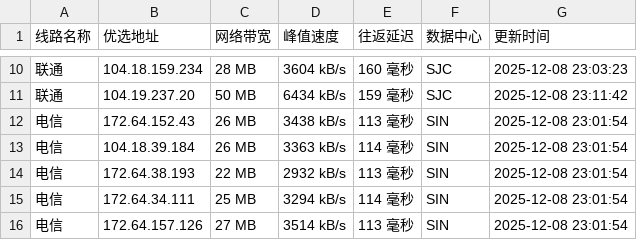
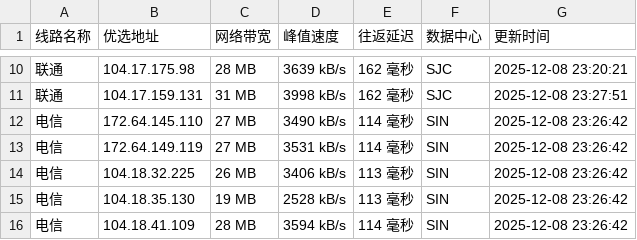
Before and after one commit to xing2kong/cfipv4db, a CSV file: cfip.csv, drawn as a sheet; only a part is shown, gaps mark what is left out; the diff covers the shown part only.

```diff
--- a/cfip.csv
+++ b/cfip.csv
@@ -10,7 +10,7 @@
-联通,104.18.159.234,28 MB,3604 kB/s,160 毫秒,SJC,2025-12-08 23:03:23
-联通,104.19.237.20,50 MB,6434 kB/s,159 毫秒,SJC,2025-12-08 23:11:42
-电信,172.64.152.43,26 MB,3438 kB/s,113 毫秒,SIN,2025-12-08 23:01:54
-电信,104.18.39.184,26 MB,3363 kB/s,114 毫秒,SIN,2025-12-08 23:01:54
-电信,172.64.38.193,22 MB,2932 kB/s,113 毫秒,SIN,2025-12-08 23:01:54
-电信,172.64.34.111,25 MB,3294 kB/s,114 毫秒,SIN,2025-12-08 23:01:54
-电信,172.64.157.126,27 MB,3514 kB/s,113 毫秒,SIN,2025-12-08 23:01:54
+联通,104.17.175.98,28 MB,3639 kB/s,162 毫秒,SJC,2025-12-08 23:20:21
+联通,104.17.159.131,31 MB,3998 kB/s,162 毫秒,SJC,2025-12-08 23:27:51
+电信,172.64.145.110,27 MB,3490 kB/s,114 毫秒,SIN,2025-12-08 23:26:42
+电信,172.64.149.119,27 MB,3531 kB/s,114 毫秒,SIN,2025-12-08 23:26:42
+电信,104.18.32.225,26 MB,3406 kB/s,113 毫秒,SIN,2025-12-08 23:26:42
+电信,104.18.35.130,19 MB,2528 kB/s,113 毫秒,SIN,2025-12-08 23:26:42
+电信,104.18.41.109,28 MB,3594 kB/s,114 毫秒,SIN,2025-12-08 23:26:42
```
Also changed, not shown: 3 added rows, 3 removed rows and 23 edited cells elsewhere in this file, 1 other file.
